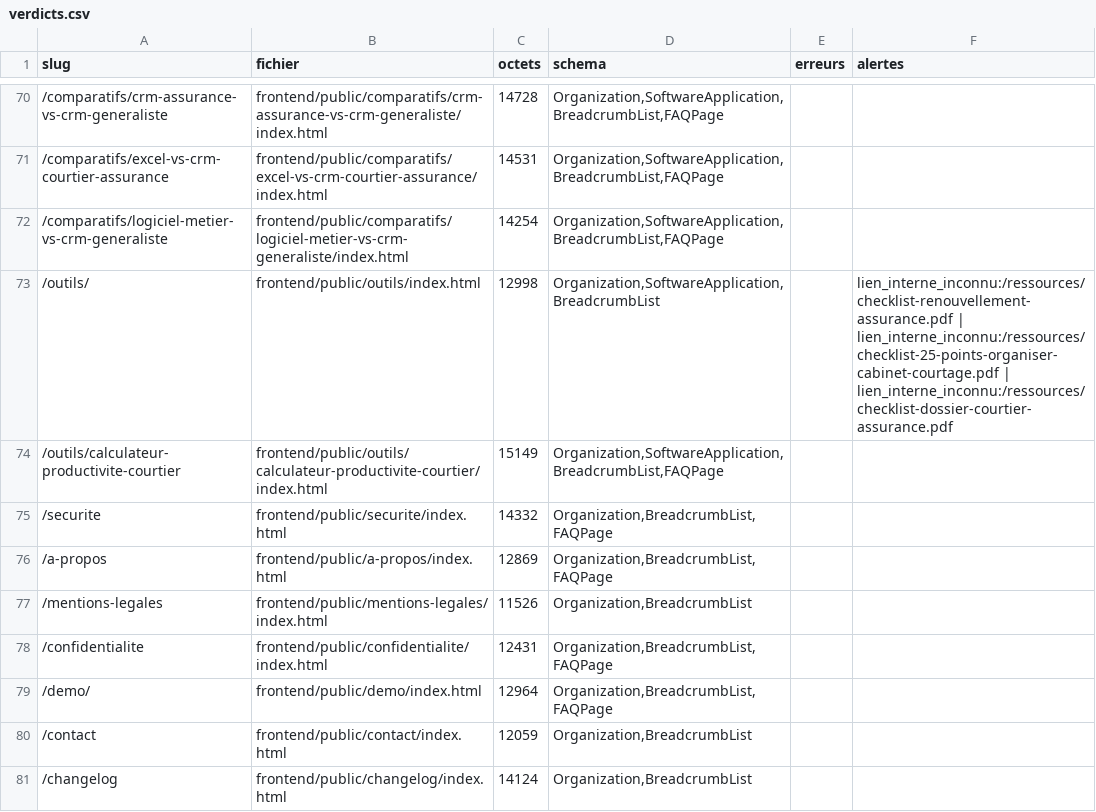
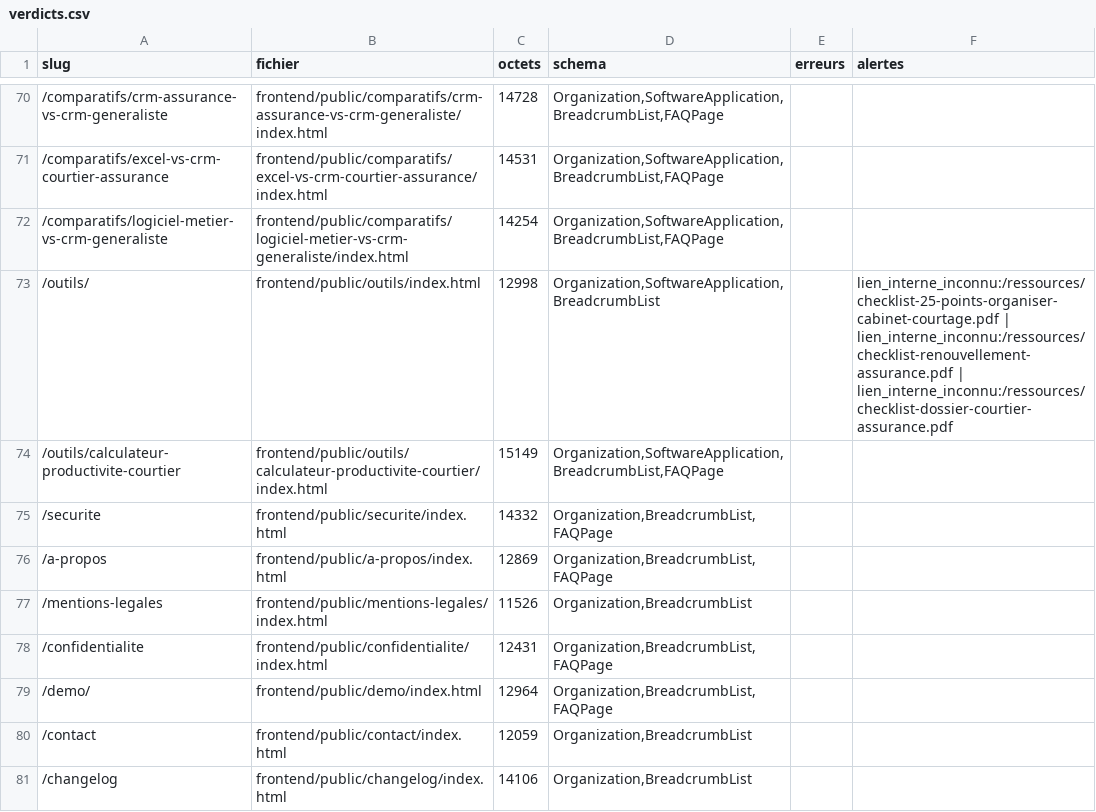
Before and after one commit to iamdalilrhasrhass-sys/COURTIA, a CSV file: seo/verdicts.csv, drawn as a sheet; only a part is shown, gaps mark what is left out.

```diff
--- a/seo/verdicts.csv
+++ b/seo/verdicts.csv
@@ -72,3 +72,3 @@ slug;fichier;octets;schema;erreurs;alertes
 /comparatifs/logiciel-metier-vs-crm-generaliste;frontend/public/comparatifs/logiciel-metier-vs-crm-generaliste/index.html;14254;Organization,SoftwareApplication,BreadcrumbList,FAQPage;;
-/outils/;frontend/public/outils/index.html;12998;Organization,SoftwareApplication,BreadcrumbList;;lien_interne_inconnu:/ressources/checklist-renouvellement-assurance.pdf | lien_interne_inconnu:/ressources/checklist-25-points-organiser-cabinet-courtage.pdf | lien_interne_inconnu:/ressources/checklist-dossier-courtier-assurance.pdf
+/outils/;frontend/public/outils/index.html;12998;Organization,SoftwareApplication,BreadcrumbList;;lien_interne_inconnu:/ressources/checklist-25-points-organiser-cabinet-courtage.pdf | lien_interne_inconnu:/ressources/checklist-renouvellement-assurance.pdf | lien_interne_inconnu:/ressources/checklist-dossier-courtier-assurance.pdf
 /outils/calculateur-productivite-courtier;frontend/public/outils/calculateur-productivite-courtier/index.html;15149;Organization,SoftwareApplication,BreadcrumbList,FAQPage;;
@@ -80,2 +80,2 @@ slug;fichier;octets;schema;erreurs;alertes
 /contact;frontend/public/contact/index.html;12059;Organization,BreadcrumbList;;
-/changelog;frontend/public/changelog/index.html;14124;Organization,BreadcrumbList;;
+/changelog;frontend/public/changelog/index.html;14106;Organization,BreadcrumbList;;
```
Also changed, not shown: 12 other files.
